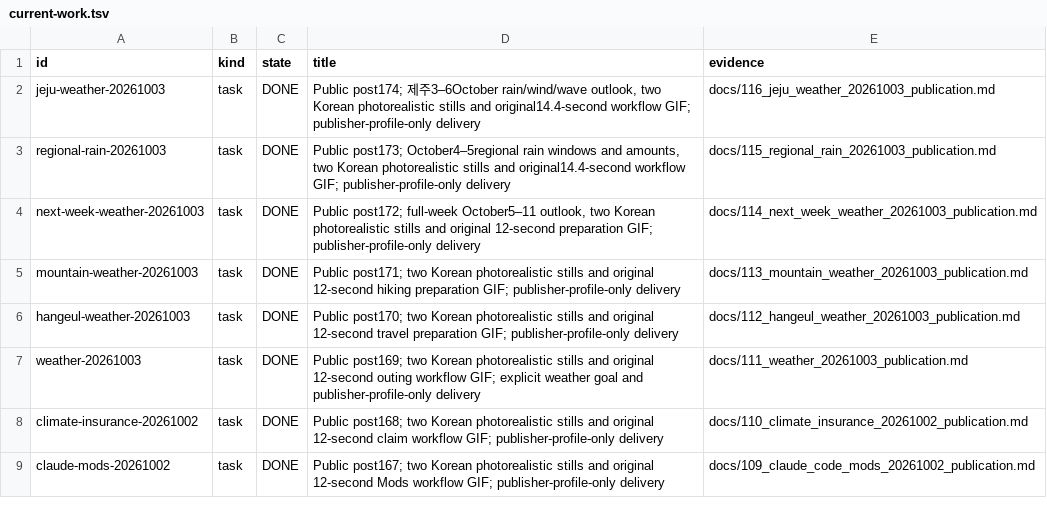
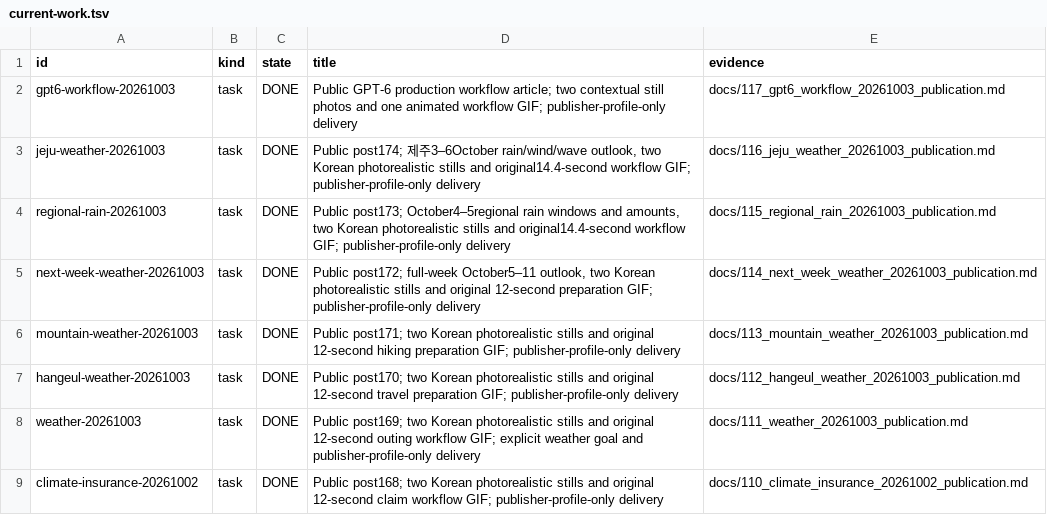
Before and after one commit to dokwanoh/TStory_Agent, a TSV file: contracts/current-work.tsv, drawn as a sheet; only a part is shown; the shorter side is filled out with more unchanged rows; the diff names each change by its address in the sheet, - before the commit and + after, or states it on an @@ line.

Commit message:
Record GPT-6 workflow publication

```diff
--- a/contracts/current-work.tsv
+++ b/contracts/current-work.tsv
+row 2: gpt6-workflow-20261003 | task | DONE | Public GPT-6 production workflow article; two contextual still photos and one animated workflow GIF; publisher-profile-only delivery | docs/117_gpt6_workflow_20261003_publication.md
```
Also changed, not shown: 2 other files.
